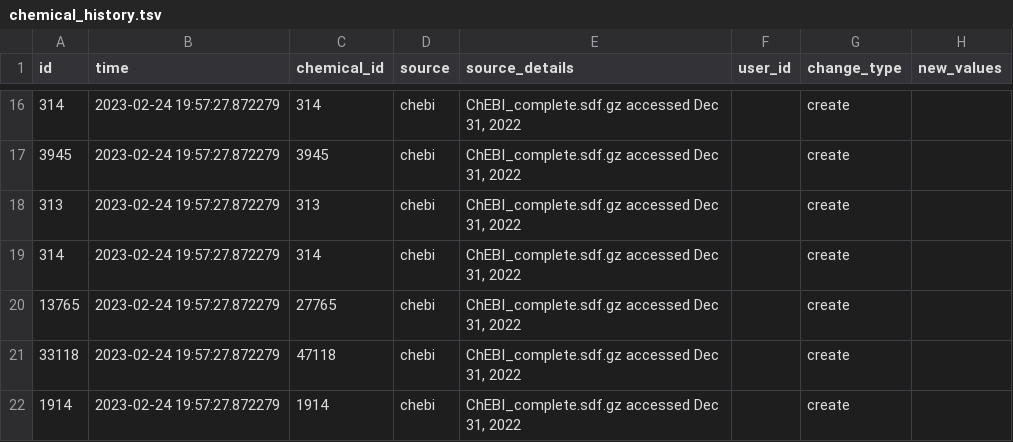
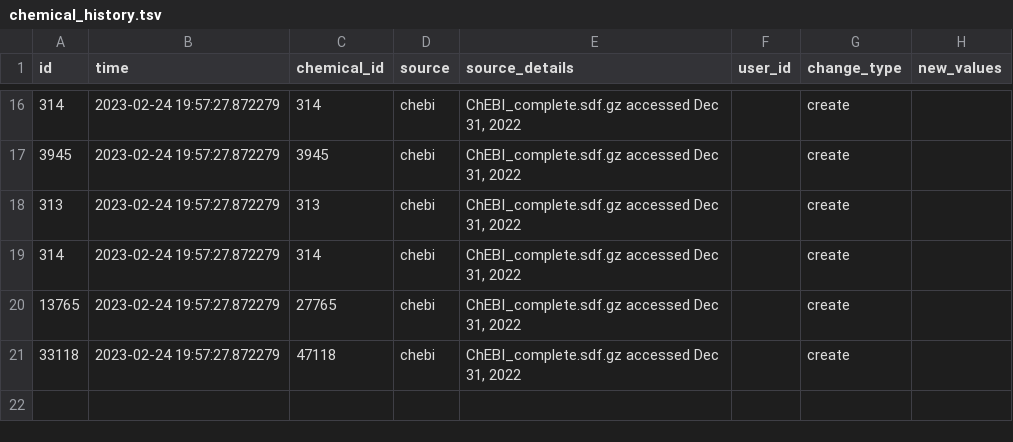
Before and after one commit to zakandrewking/brainshare, a TSV file: seed_data/chemical_history.tsv, drawn as a sheet; only a part is shown, gaps mark what is left out.

```diff
--- a/seed_data/chemical_history.tsv
+++ b/seed_data/chemical_history.tsv
@@ -21,2 +21 @@ id	time	chemical_id	source	source_details	user_id	change_type	new_values
 33118	2023-02-24 19:57:27.872279	47118	chebi	ChEBI_complete.sdf.gz accessed Dec 31, 2022		create	
-1914	2023-02-24 19:57:27.872279	1914	chebi	ChEBI_complete.sdf.gz accessed Dec 31, 2022		create	
```
Also changed, not shown: seed_data/chemical.tsv, 6 other files.
